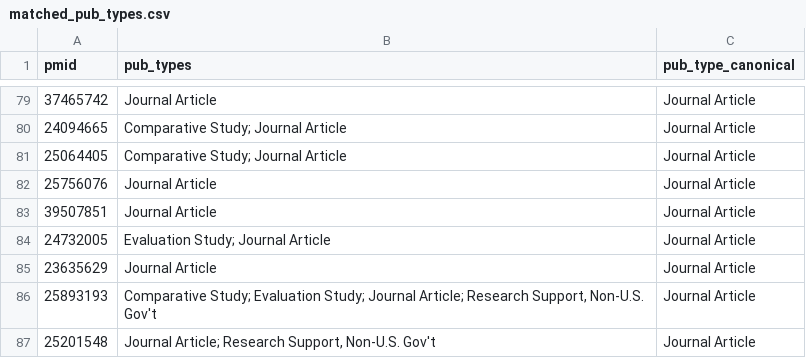
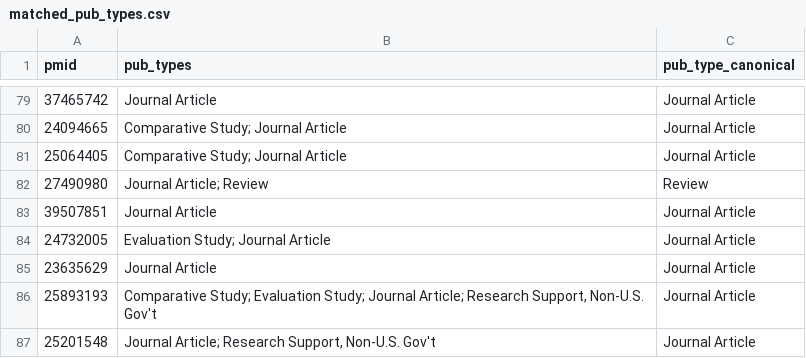
Before and after one commit to mufflyt/abstract_lifetime, a CSV file: data/processed/matched_pub_types.csv, drawn as a sheet; only a part is shown, gaps mark what is left out; removed rows and columns are numbered as before the commit, all else as after; the diff names each change by its address in the sheet, - before the commit and + after, or states it on an @@ line.

```diff
--- a/data/processed/matched_pub_types.csv
+++ b/data/processed/matched_pub_types.csv
-row 82: 25756076 | Journal Article | Journal Article
+row 82: 27490980 | Journal Article; Review | Review
```
Also changed, not shown: data/processed/author_characteristics.csv, data/processed/crossref_candidates.csv, 27 other files.
